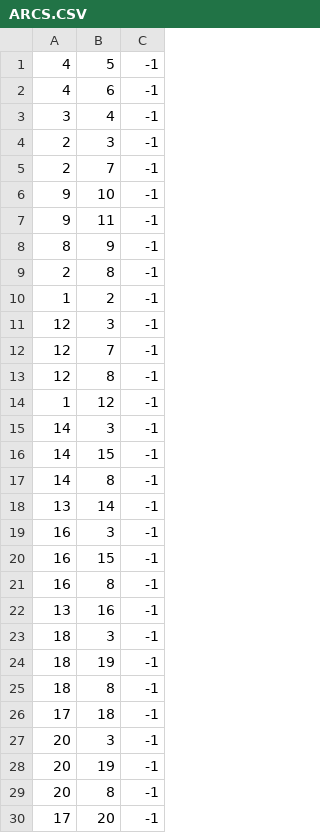
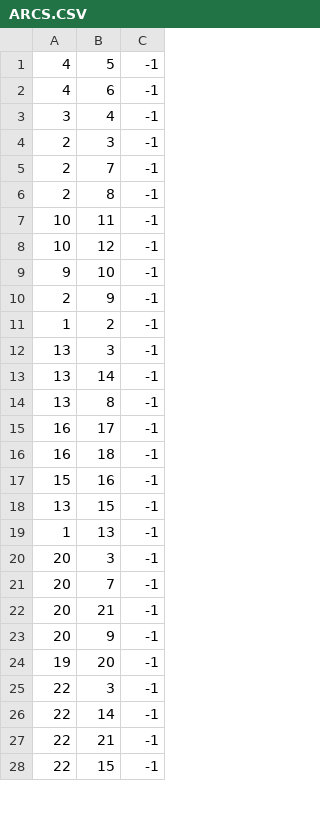
Before and after one commit to NathanaeldeLaChesnais/attacker_profiling_for_BAG_with_honeypots, a CSV file: Personnal_simulations/output_GOAD/ARCS.CSV, drawn as a sheet; only a part is shown; the diff covers the shown part only.

```diff
--- a/Personnal_simulations/output_GOAD/ARCS.CSV
+++ b/Personnal_simulations/output_GOAD/ARCS.CSV
@@ -5,26 +5,24 @@
 2,7,-1
+2,8,-1
+10,11,-1
+10,12,-1
 9,10,-1
-9,11,-1
-8,9,-1
-2,8,-1
+2,9,-1
 1,2,-1
-12,3,-1
-12,7,-1
-12,8,-1
-1,12,-1
-14,3,-1
-14,15,-1
-14,8,-1
+13,3,-1
 13,14,-1
-16,3,-1
-16,15,-1
-16,8,-1
-13,16,-1
-18,3,-1
-18,19,-1
-18,8,-1
-17,18,-1
+13,8,-1
+16,17,-1
+16,18,-1
+15,16,-1
+13,15,-1
+1,13,-1
 20,3,-1
-20,19,-1
-20,8,-1
-17,20,-1
+20,7,-1
+20,21,-1
+20,9,-1
+19,20,-1
+22,3,-1
+22,14,-1
+22,21,-1
+22,15,-1
```
Also changed, not shown: 31 added rows elsewhere in this file, Personnal_simulations/output_GOAD/VERTICES.CSV, 21 other files.
